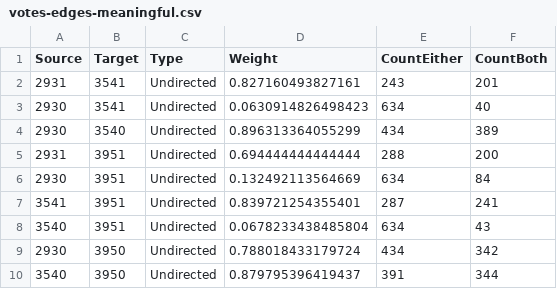
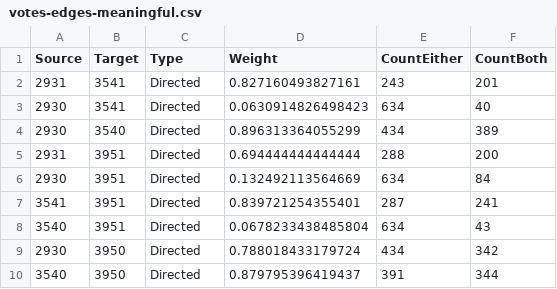
Before and after one commit to niksilver/brexit-in-r, a CSV file: votes-edges-meaningful.csv, drawn as a sheet.

Commit message:
Included directional edges in CSVs and Gephi file

```diff
--- a/votes-edges-meaningful.csv
+++ b/votes-edges-meaningful.csv
@@ -1,10 +1,10 @@
 "Source","Target","Type","Weight","CountEither","CountBoth"
-2931,3541,"Undirected",0.827160493827161,243,201
-2930,3541,"Undirected",0.0630914826498423,634,40
-2930,3540,"Undirected",0.896313364055299,434,389
-2931,3951,"Undirected",0.694444444444444,288,200
-2930,3951,"Undirected",0.132492113564669,634,84
-3541,3951,"Undirected",0.839721254355401,287,241
-3540,3951,"Undirected",0.0678233438485804,634,43
-2930,3950,"Undirected",0.788018433179724,434,342
-3540,3950,"Undirected",0.879795396419437,391,344
+2931,3541,"Directed",0.827160493827161,243,201
+2930,3541,"Directed",0.0630914826498423,634,40
+2930,3540,"Directed",0.896313364055299,434,389
+2931,3951,"Directed",0.694444444444444,288,200
+2930,3951,"Directed",0.132492113564669,634,84
+3541,3951,"Directed",0.839721254355401,287,241
+3540,3951,"Directed",0.0678233438485804,634,43
+2930,3950,"Directed",0.788018433179724,434,342
+3540,3950,"Directed",0.879795396419437,391,344
```
Also changed, not shown: 2 other files.
